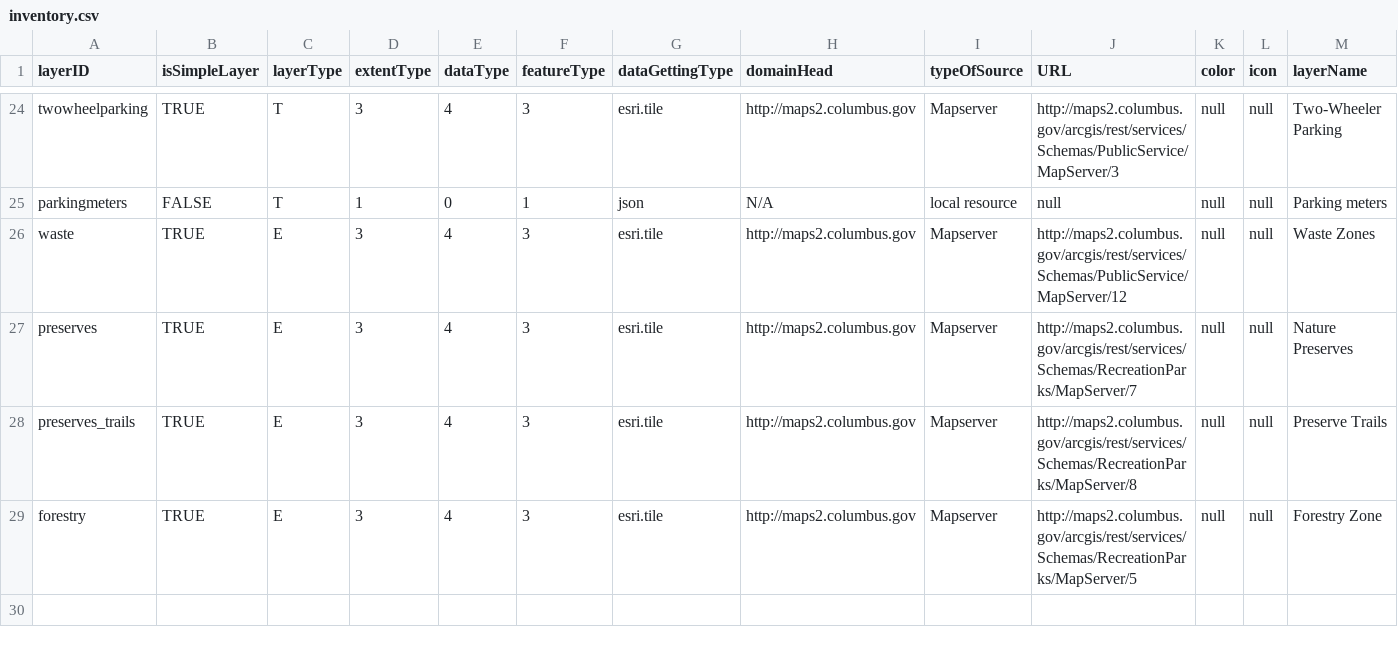
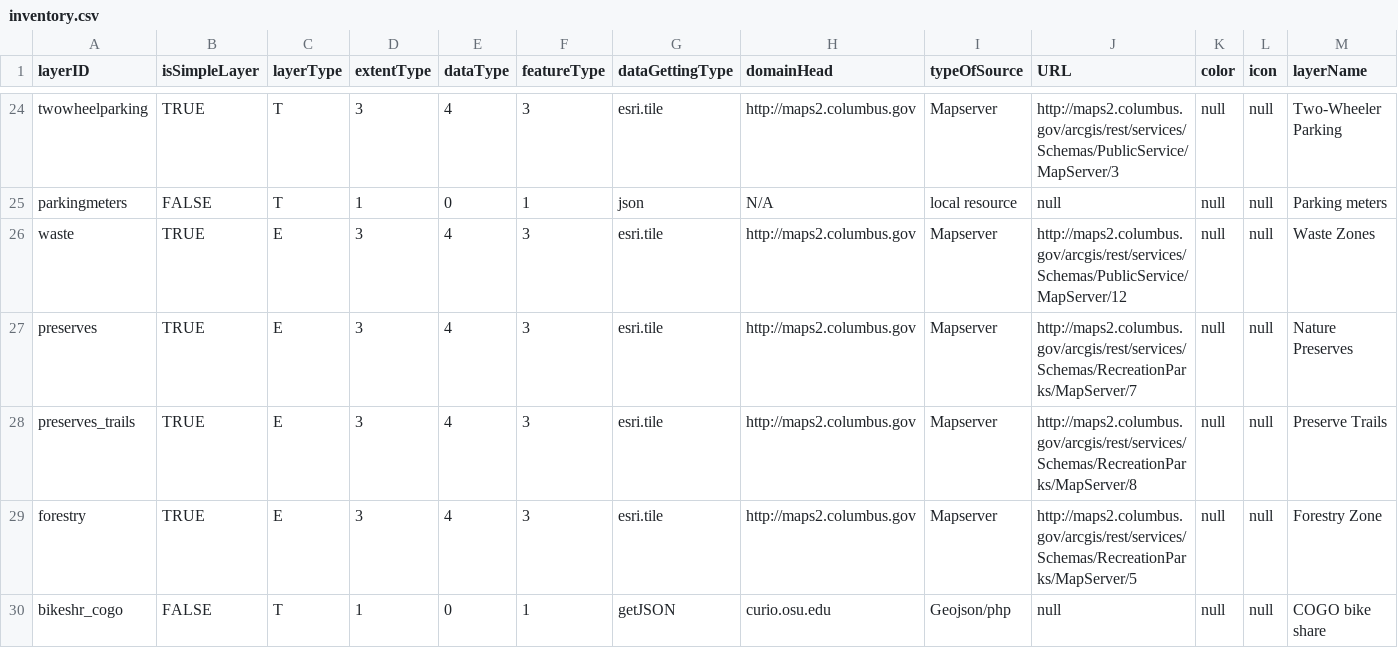
Before and after one commit to luyuliu/CURIO-Map, a CSV file: data/inventory.csv, drawn as a sheet; only a part is shown, gaps mark what is left out.

Commit message:
COGO back

```diff
--- a/data/inventory.csv
+++ b/data/inventory.csv
@@ -29 +29,2 @@ preserves_trails,TRUE,E,3,4,3,esri.tile,http://maps2.columbus.gov,Mapserver,http
 forestry,TRUE,E,3,4,3,esri.tile,http://maps2.columbus.gov,Mapserver,http://maps2.columbus.gov/arcgis/rest/services/Schemas/RecreationParks/MapServer/5,null,null,Forestry Zone
+bikeshr_cogo,FALSE,T,1,0,1,getJSON,curio.osu.edu,Geojson/php,null,null,null,COGO bike share
```
Also changed, not shown: 7 other files.
